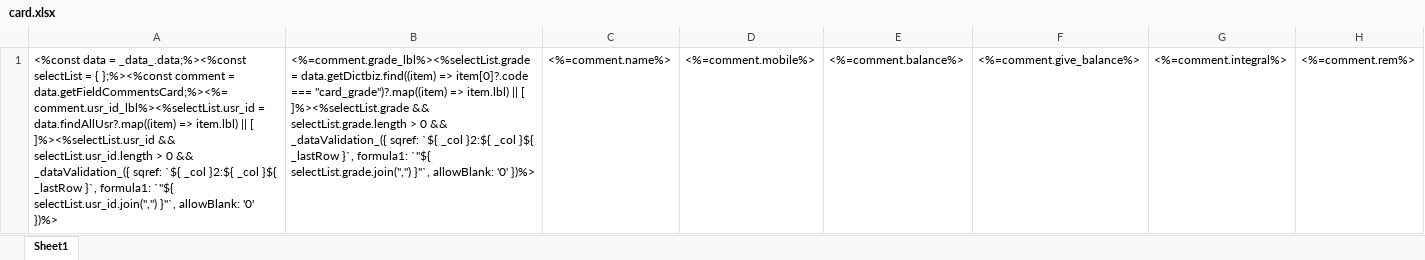
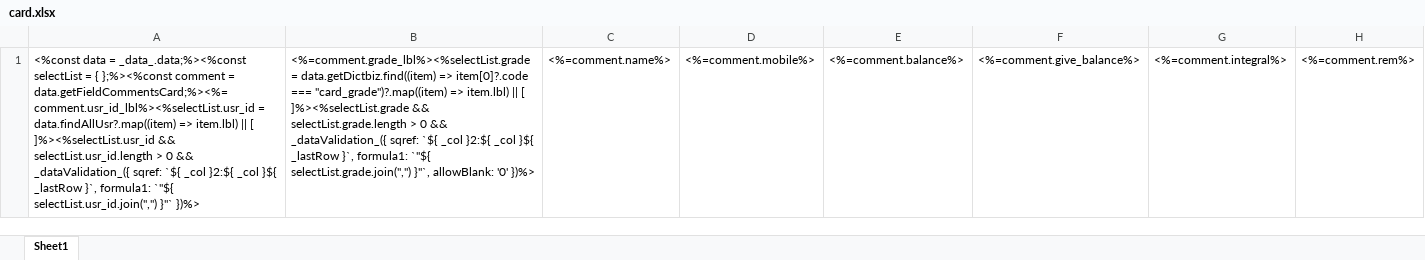
Before and after one commit to sail-sail/nest, an Excel workbook: codegen/__out__/pc/public/import_template/esw/card.xlsx, sheet Sheet1, drawn as a sheet; values as stored, in another font and other column widths than the file's, no borders; the diff names each change by its address in the sheet, - before the commit and + after, or states it on an @@ line.

```diff
--- a/codegen/__out__/pc/public/import_template/esw/card.xlsx (sheet Sheet1)
+++ b/codegen/__out__/pc/public/import_template/esw/card.xlsx (sheet Sheet1)
-A1: …`"${ selectList.usr_id.join(",") }"`, allowBlank: '0' })%>
+A1: …`"${ selectList.usr_id.join(",") }"` })%>
```
Also changed, not shown: codegen/__out__/pc/public/excel_template/esw/card.xlsx, pc/public/excel_template/esw/card.xlsx, 11 other files.
